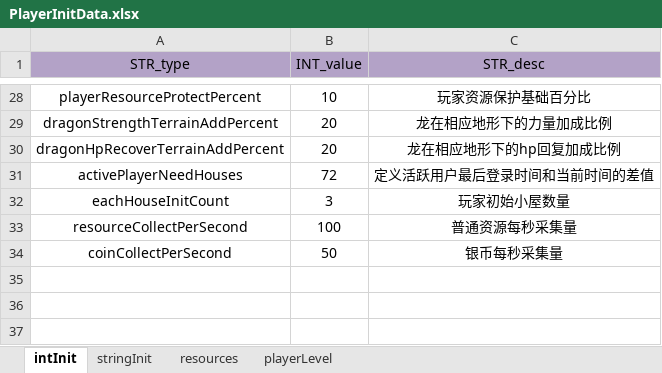
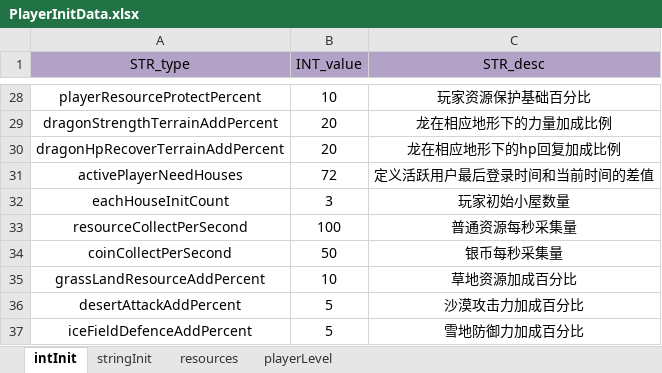
Before and after one commit to ModunZhang/kod_docs, an Excel workbook: datas/shared/PlayerInitData.xlsx, sheet intInit, drawn as a sheet; only a part is shown, gaps mark what is left out; values as stored, in another font and other column widths than the file's, no borders; the diff names each change by its address in the sheet, - before the commit and + after, or states it on an @@ line.

Commit message:
调整配置文件

```diff
--- a/datas/shared/PlayerInitData.xlsx (sheet intInit)
+++ b/datas/shared/PlayerInitData.xlsx (sheet intInit)
+row 35: grassLandResourceAddPercent | 10 | 草地资源加成百分比
+row 36: desertAttackAddPercent | 5 | 沙漠攻击力加成百分比
+row 37: iceFieldDefenceAddPercent | 5 | 雪地防御力加成百分比
```
